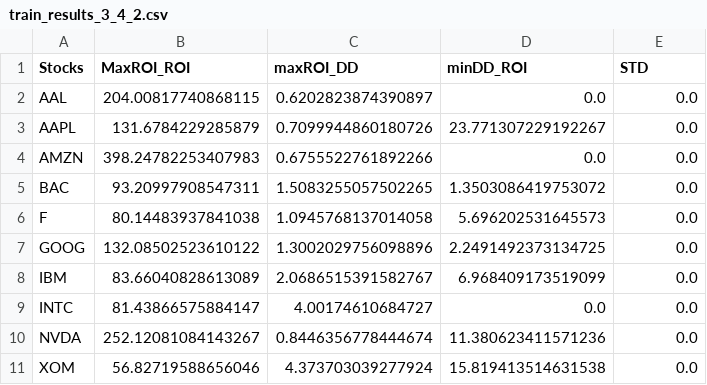
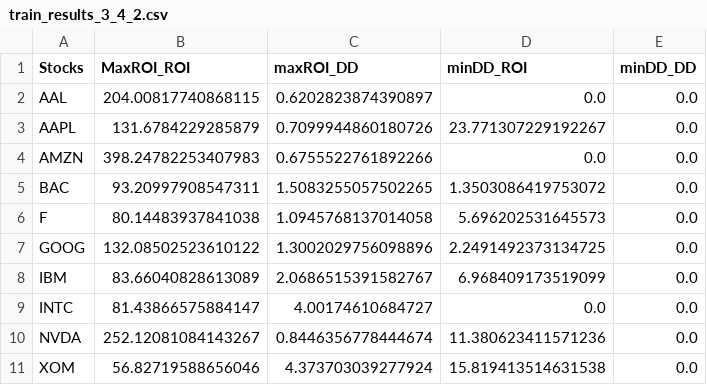
Before and after one commit to AfonsoAlemao/EAs-for-Single-and-Multi-Objective-Optimization, a CSV file: Proj2/ACI_Project2_2324_Data/train_results_3_4_2.csv, drawn as a sheet.

Commit message:
std change 2

```diff
--- a/Proj2/ACI_Project2_2324_Data/train_results_3_4_2.csv
+++ b/Proj2/ACI_Project2_2324_Data/train_results_3_4_2.csv
@@ -1,2 +1,2 @@
-Stocks,MaxROI_ROI,maxROI_DD,minDD_ROI,STD
+Stocks,MaxROI_ROI,maxROI_DD,minDD_ROI,minDD_DD
 AAL,204.00817740868115,0.6202823874390897,0.0,0.0
```
